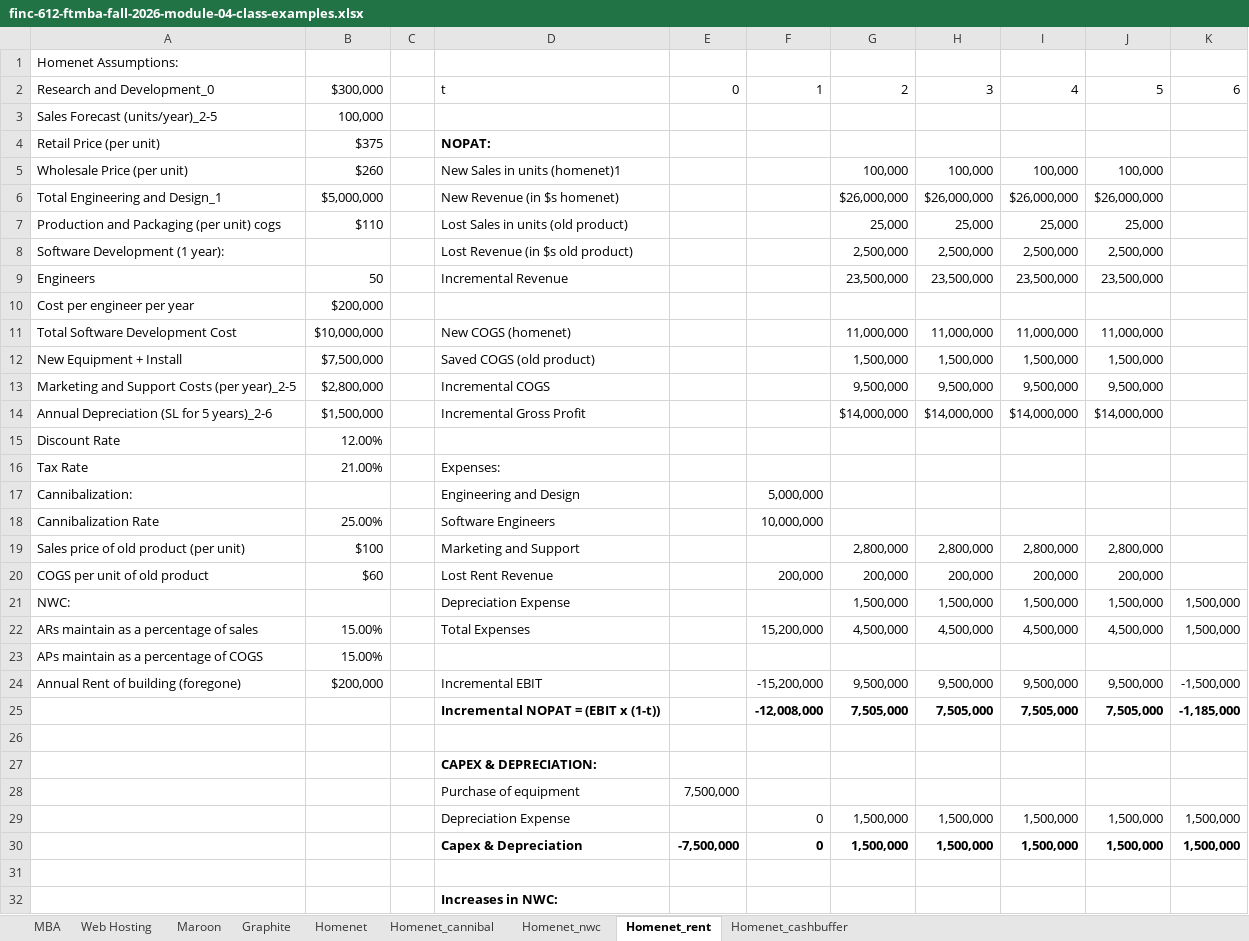
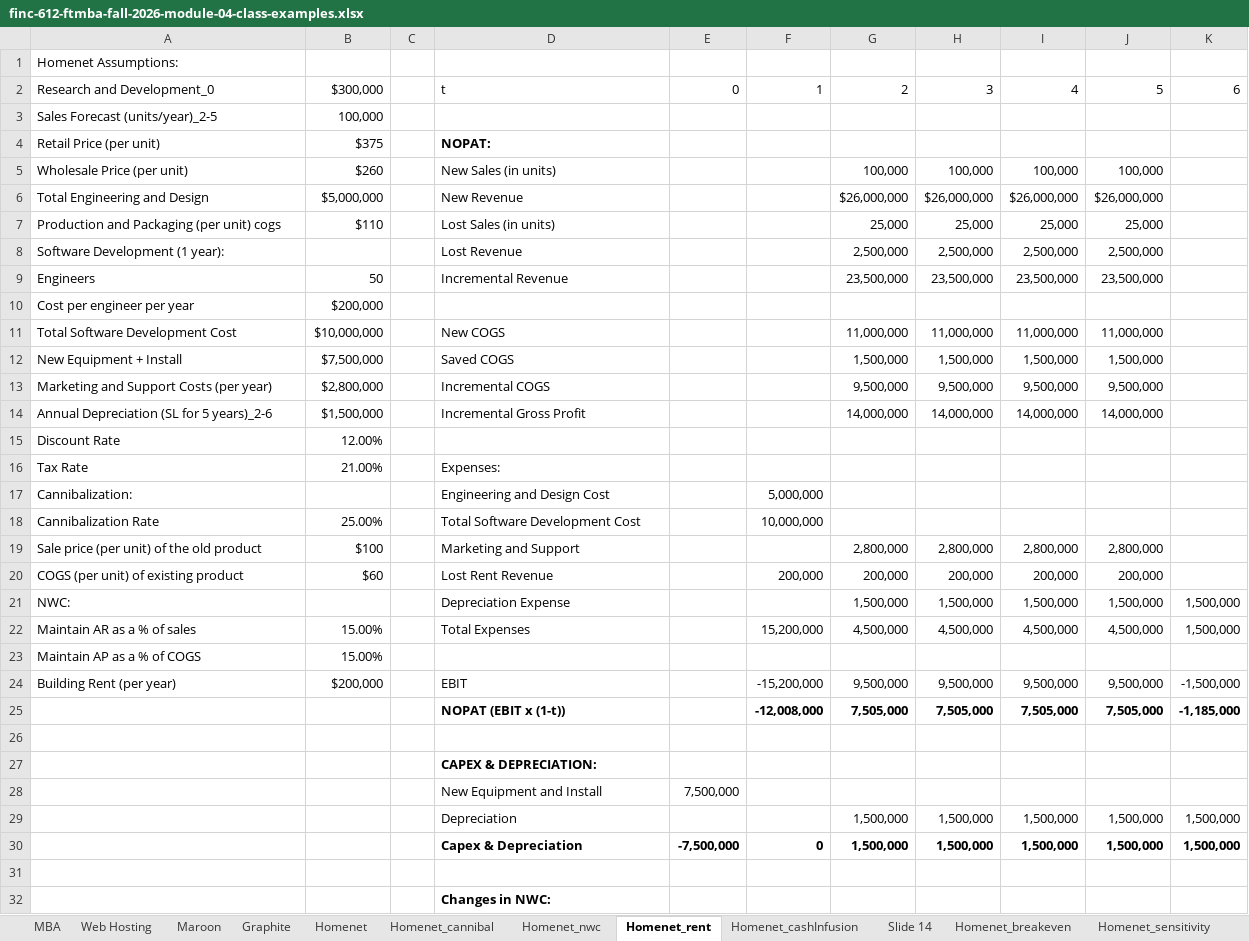
Before and after one commit to boonebowles/boonebowles.github.io, an Excel workbook: assets/class-materials/finc-612-ftmba-fall-2026-module-04-class-examples.xlsx, sheet Homenet_rent, drawn as a sheet; only a part is shown; values as stored, in another font and other column widths than the file's, no borders; 1 other sheet too large or unreadable and not compared; the diff covers the shown part only; the diff names each change by its address in the sheet, - before the commit and + after, or states it on an @@ line.

```diff
--- a/assets/class-materials/finc-612-ftmba-fall-2026-module-04-class-examples.xlsx (sheet Homenet_rent)
+++ b/assets/class-materials/finc-612-ftmba-fall-2026-module-04-class-examples.xlsx (sheet Homenet_rent)
-sheet tab: Homenet_cashbuffer
+sheet tab: Homenet_cashInfusion
+sheet tab: Slide 14
+sheet tab: Homenet_breakeven
+sheet tab: Homenet_sensitivity
-D5: New Sales in units (homenet)1
+D5: New Sales (in units)
-A6: Total Engineering and Design_1
+A6: Total Engineering and Design
-D6: New Revenue (in $s homenet)
+D6: New Revenue
-D7: Lost Sales in units (old product)
+D7: Lost Sales (in units)
-D8: Lost Revenue (in $s old product)
+D8: Lost Revenue
-D11: New COGS (homenet)
+D11: New COGS
-D12: Saved COGS (old product)
+D12: Saved COGS
-A13: Marketing and Support Costs (per year)_2-5
+A13: Marketing and Support Costs (per year)
-G14: $14,000,000
+G14: 14,000,000
-H14: $14,000,000
+H14: 14,000,000
-I14: $14,000,000
+I14: 14,000,000
-J14: $14,000,000
+J14: 14,000,000
-D17: Engineering and Design
+D17: Engineering and Design Cost
-D18: Software Engineers
+D18: Total Software Development Cost
-A19: Sales price of old product (per unit)
+A19: Sale price (per unit) of the old product
-A20: COGS per unit of old product
+A20: COGS (per unit) of existing product
-A22: ARs maintain as a percentage of sales
+A22: Maintain AR as a % of sales
-A23: APs maintain as a percentage of COGS
+A23: Maintain AP as a % of COGS
-A24: Annual Rent of building (foregone)
+A24: Building Rent (per year)
-D24: Incremental EBIT
+D24: EBIT
-D25: Incremental NOPAT = (EBIT x (1-t))
+D25: NOPAT (EBIT x (1-t))
-D28: Purchase of equipment
+D28: New Equipment and Install
-D29: Depreciation Expense
+D29: Depreciation
-F29: 0
+F29: (empty)
-D32: Increases in NWC:
+D32: Changes in NWC:
```
Also changed, not shown: 8 edited cells elsewhere in this sheet, sheet Homenet_cashInfusion, sheet Homenet_nwc, sheet Homenet_cannibal, sheet Homenet, other sheet tabs, formulas that keep their value, charts or pictures, 5 other files.
